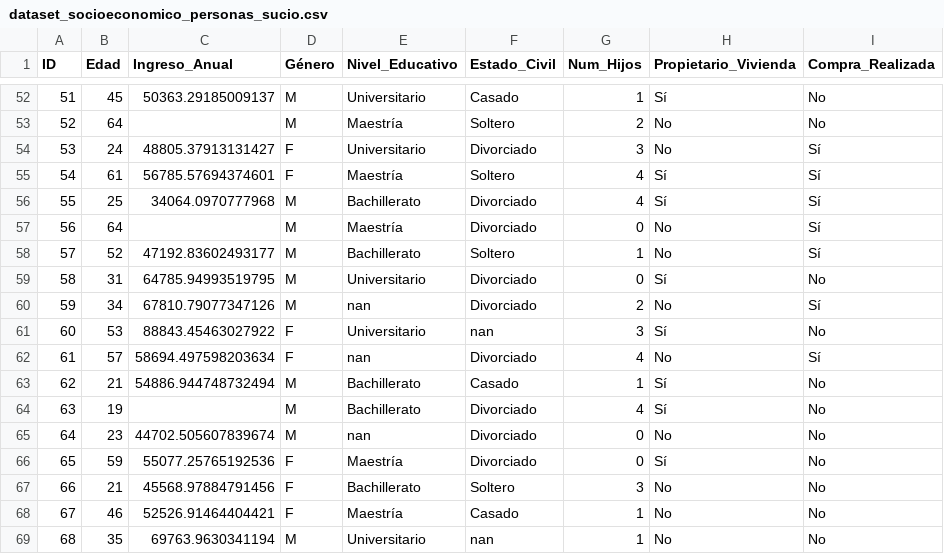
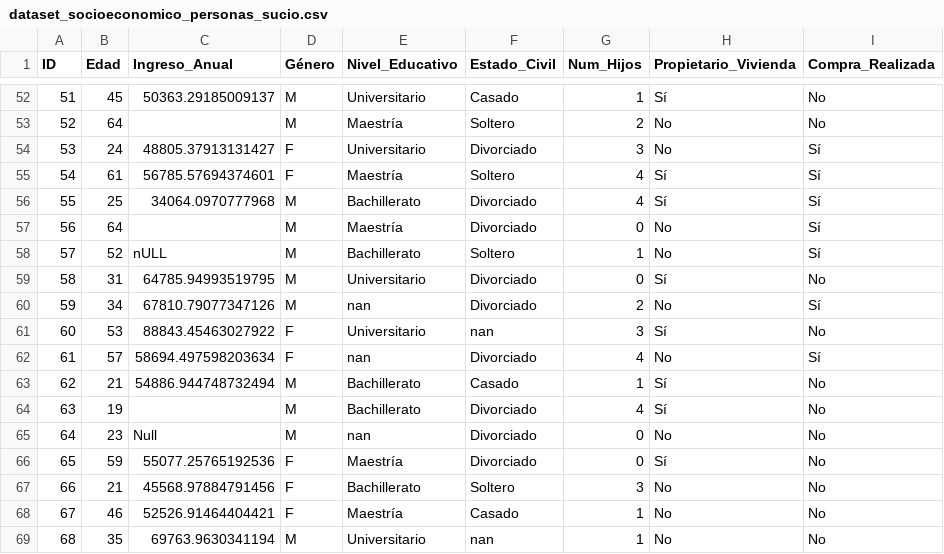
Before and after one commit to rpizarrog/analitica_de_datos, a CSV file: datos/dataset_socioeconomico_personas_sucio.csv, drawn as a sheet; only a part is shown, gaps mark what is left out; the diff covers the shown part only.

```diff
--- a/datos/dataset_socioeconomico_personas_sucio.csv
+++ b/datos/dataset_socioeconomico_personas_sucio.csv
@@ -57,3 +57,3 @@ ID,Edad,Ingreso_Anual,Género,Nivel_Educativo,Estado_Civil,Num_Hijos,Propietario
 56,64,,M,Maestría,Divorciado,0,No,Sí
-57,52,47192.83602493177,M,Bachillerato,Soltero,1,No,Sí
+57,52,nULL,M,Bachillerato,Soltero,1,No,Sí
 58,31,64785.94993519795,M,Universitario,Divorciado,0,Sí,No
@@ -64,3 +64,3 @@ ID,Edad,Ingreso_Anual,Género,Nivel_Educativo,Estado_Civil,Num_Hijos,Propietario
 63,19,,M,Bachillerato,Divorciado,4,Sí,No
-64,23,44702.505607839674,M,nan,Divorciado,0,No,No
+64,23,Null,M,nan,Divorciado,0,No,No
 65,59,55077.25765192536,F,Maestría,Divorciado,0,Sí,No
```
Also changed, not shown: 15 edited cells elsewhere in this file.
